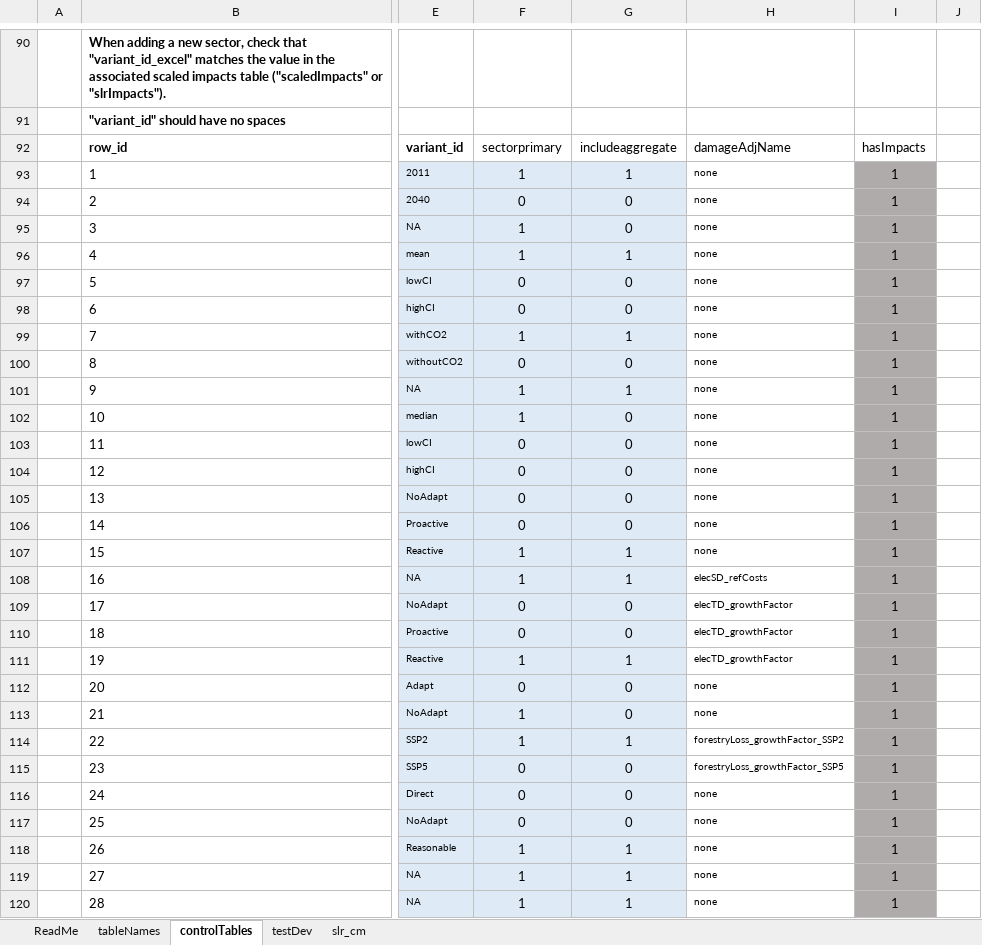
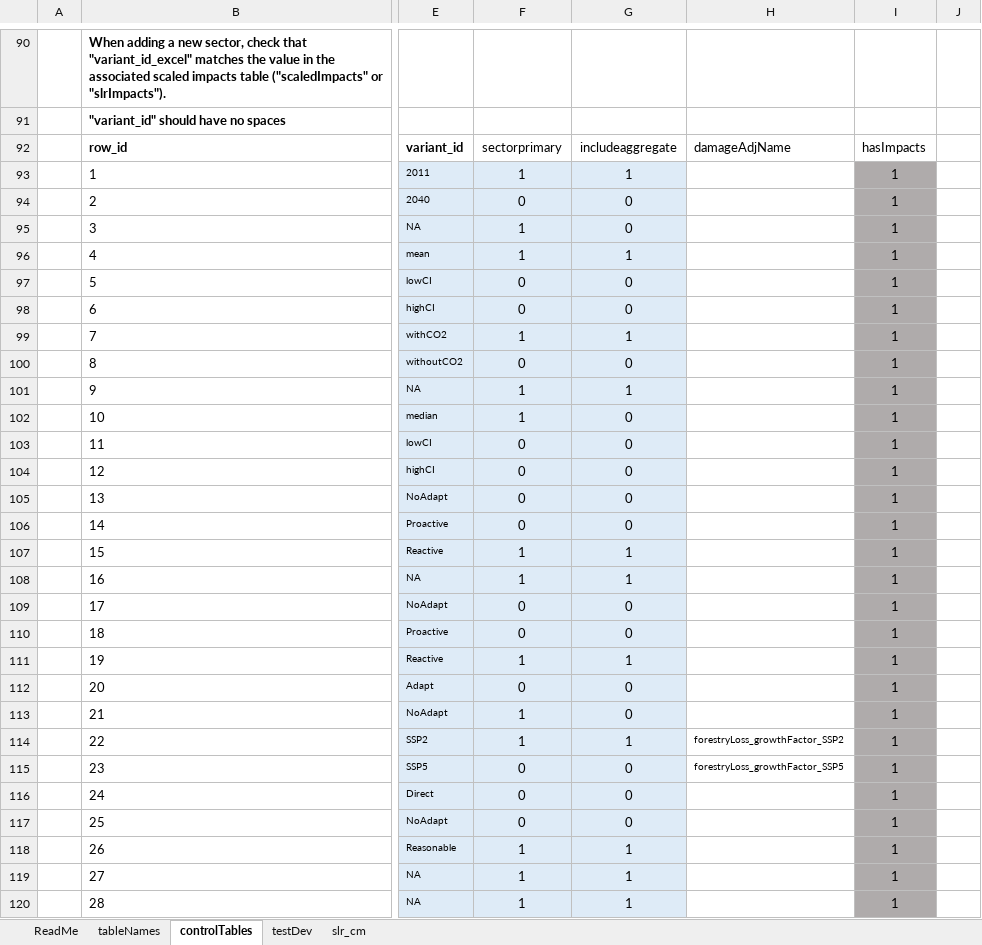
Before and after one commit to USEPA/FrEDI_Data, an Excel workbook: inst/extdata/fredi/FrEDI_config.xlsx, sheet controlTables, drawn as a sheet; only a part is shown, gaps mark what is left out; values as stored, in another font and other column widths than the file's, no borders; conditional formats and table styles not drawn; the diff covers the shown part only; the diff names each change by its address in the sheet, - before the commit and + after, or states it on an @@ line.

```diff
--- a/inst/extdata/fredi/FrEDI_config.xlsx (sheet controlTables)
+++ b/inst/extdata/fredi/FrEDI_config.xlsx (sheet controlTables)
-H93:H107: none
+H93:H107: (empty)
-H108: elecSD_refCosts
+H108: (empty)
-H109:H111: elecTD_growthFactor
+H109:H111: (empty)
-H112:H113: none
+H112:H113: (empty)
-H116:H120: none
+H116:H120: (empty)
```
Also changed, not shown: 26 edited cells elsewhere in this sheet, formulas that keep their value, inst/extdata/fredi/national/FrEDI_config.xlsx, 6 other files.
